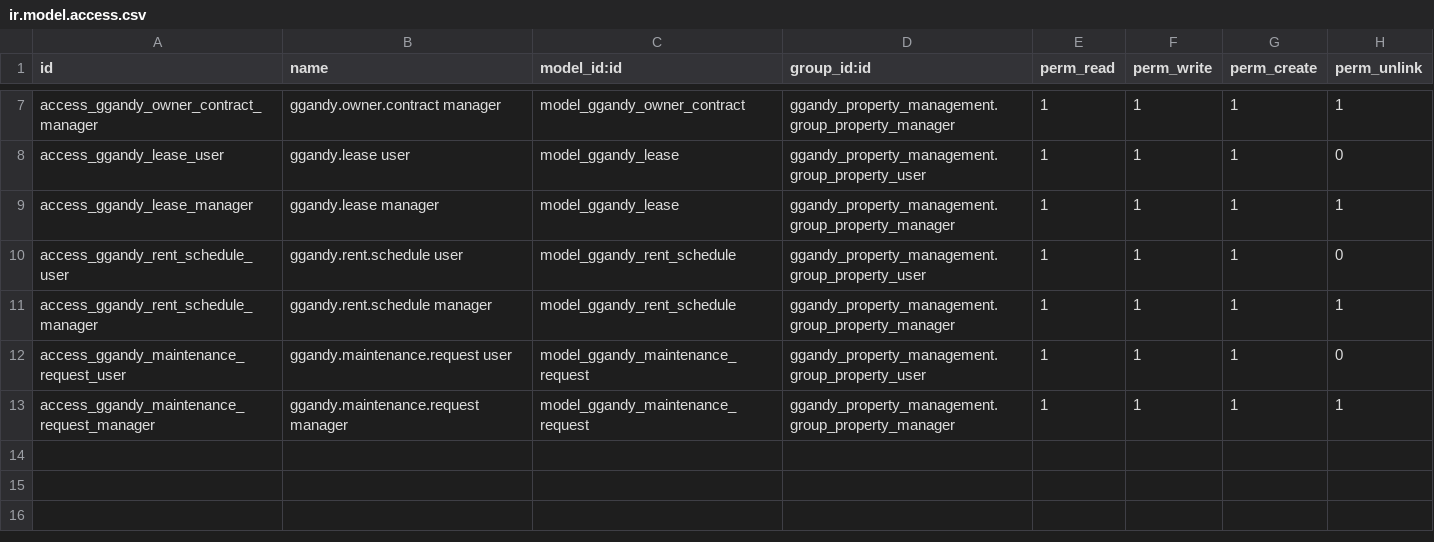
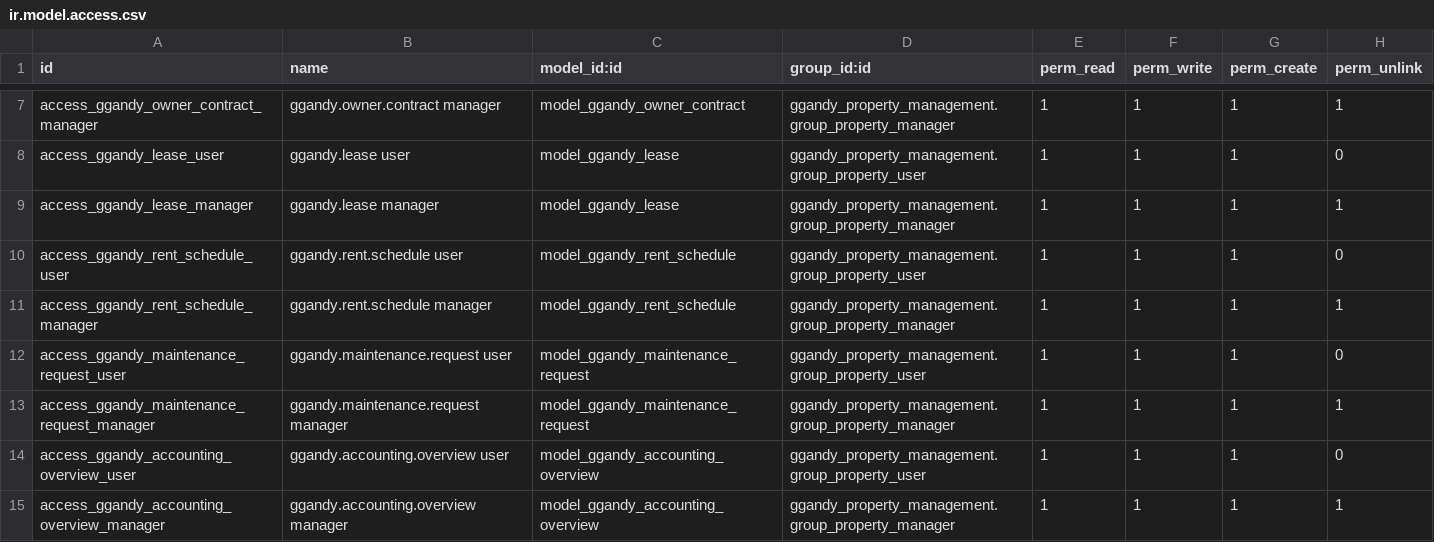
Before and after one commit to botanist420/ggandy-property, a CSV file: docker/ggandy/addons/ggandy_property_management/security/ir.model.access.csv, drawn as a sheet; only a part is shown, gaps mark what is left out.

Commit message:
feature: new ggandy bill management

```diff
--- a/docker/ggandy/addons/ggandy_property_management/security/ir.model.access.csv
+++ b/docker/ggandy/addons/ggandy_property_management/security/ir.model.access.csv
@@ -13 +13,3 @@ access_ggandy_maintenance_request_user,ggandy.maintenance.request user,model_gga
 access_ggandy_maintenance_request_manager,ggandy.maintenance.request manager,model_ggandy_maintenance_request,ggandy_property_management.group_property_manager,1,1,1,1
+access_ggandy_accounting_overview_user,ggandy.accounting.overview user,model_ggandy_accounting_overview,ggandy_property_management.group_property_user,1,1,1,0
+access_ggandy_accounting_overview_manager,ggandy.accounting.overview manager,model_ggandy_accounting_overview,ggandy_property_management.group_property_manager,1,1,1,1
```
Also changed, not shown: 16 other files.
